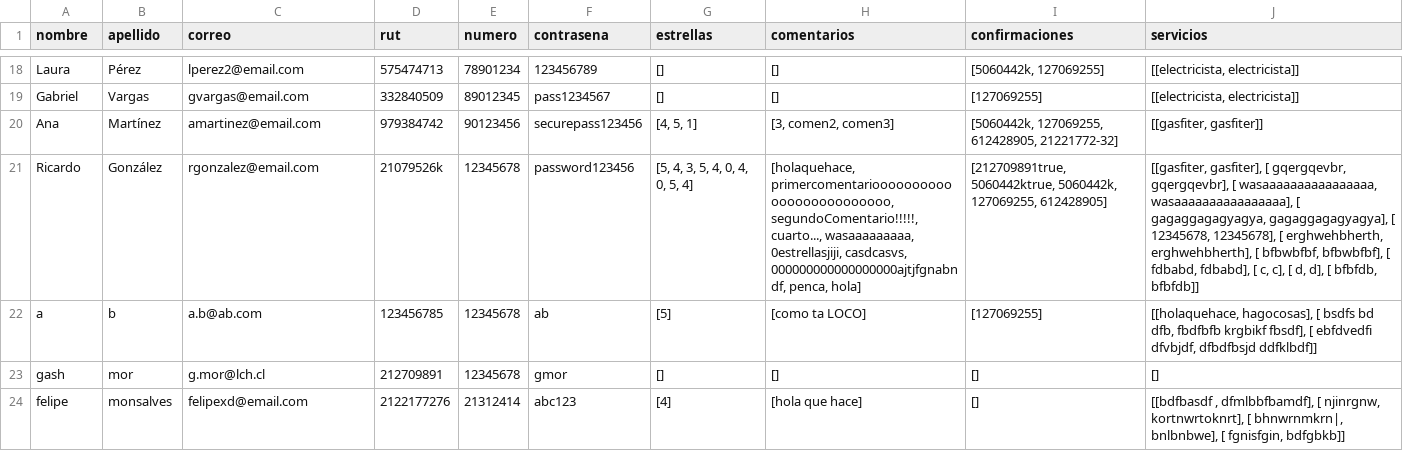
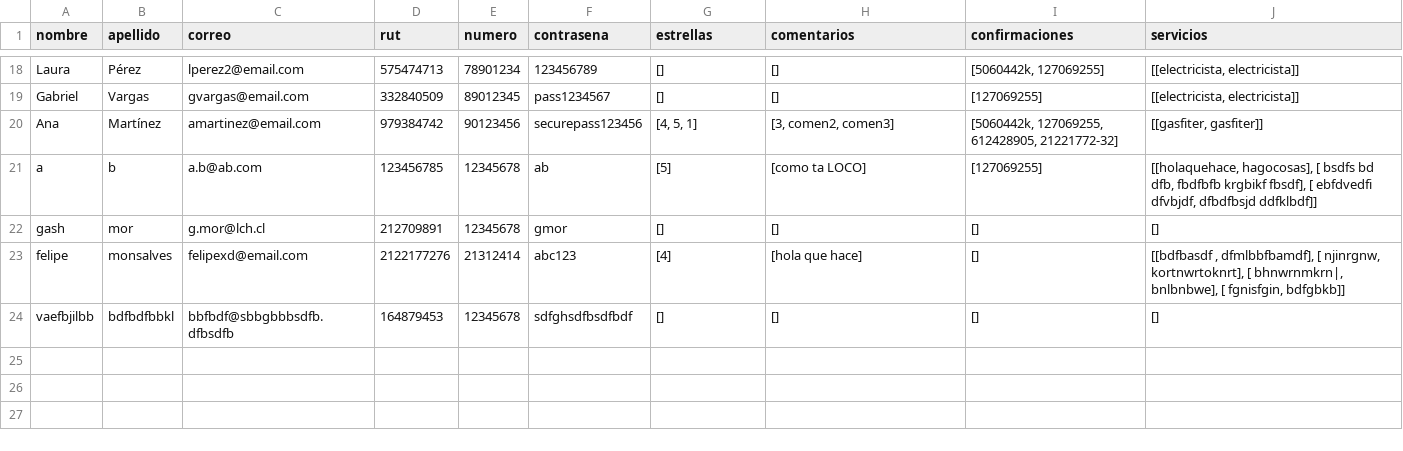
Before and after one commit to Tartatamudo/ProyectoProgOrientadaObjetos, a CSV file: vendedores.csv, drawn as a sheet; only a part is shown, gaps mark what is left out; removed rows and columns are numbered as before the commit, all else as after; the diff names each change by its address in the sheet, - before the commit and + after, or states it on an @@ line.

```diff
--- a/vendedores.csv
+++ b/vendedores.csv
-row 21: Ricardo | González | rgonzalez@email.com | 21079526k | 12345678 | password123456 | [5, 4, 3, 5, 4, 0, 4, 0, 5, 4] | [holaquehace, primercomentariooooooooooooooooooooooooo, segundoComentario!!!!!, cuarto..., wasaaaaaaaaa, 0estrellasjiji, casdcasvs, 000000000000000000ajtjfgnabndf, penca, hola] | [212709891true, 5060442ktrue, 5060442k, 127069255, 612428905] | [[gasfiter, gasfiter], [ gqergqevbr, gqergqevbr], [ wasaaaaaaaaaaaaaaaa, wasaaaaaaaaaaaaaaaa], [ gagaggagagyagya, gagaggagagyagya], [ 12345678, 12345678], [ erghwehbherth, erghwehbherth], [ bfbwbfbf, bfbwbfbf], [ fdbabd, fdbabd], [ c, c], [ d, d], [ bfbfdb, bfbfdb]]
+row 24: vaefbjilbb | bdfbdfbbkl | bbfbdf@sbbgbbbsdfb.dfbsdfb | 164879453 | 12345678 | sdfghsdfbsdfbdf | [] | [] | [] | []
```
Also changed, not shown: compradores.csv, 3 other files.
